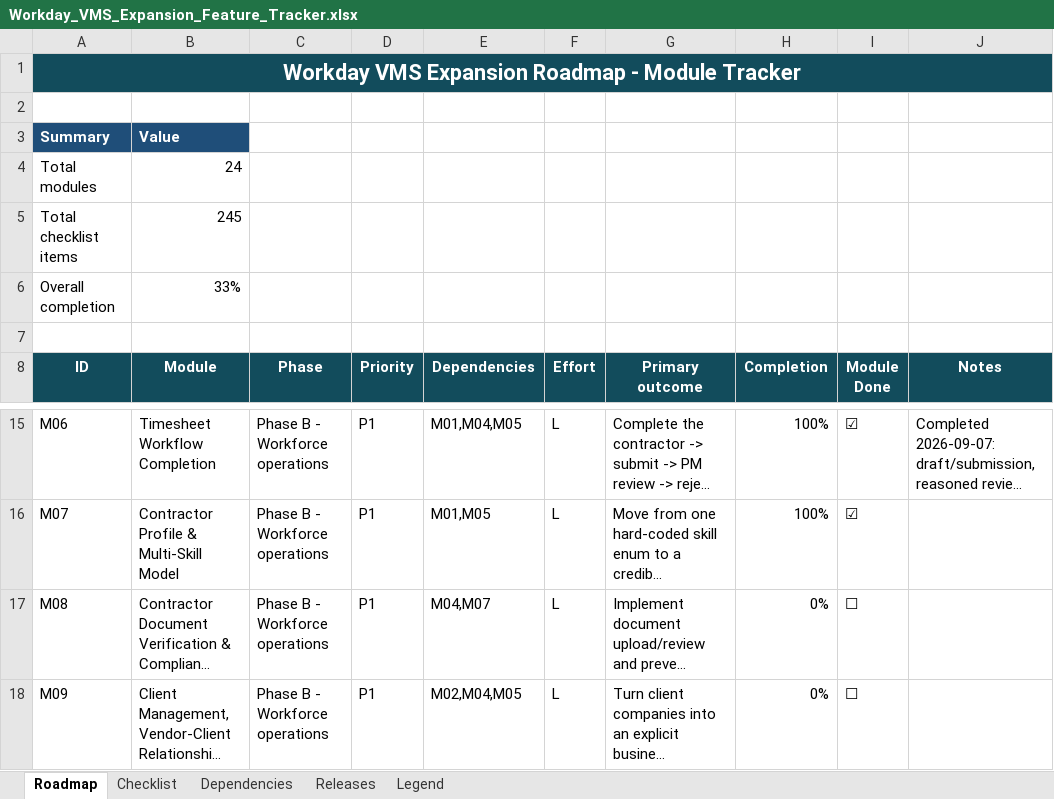
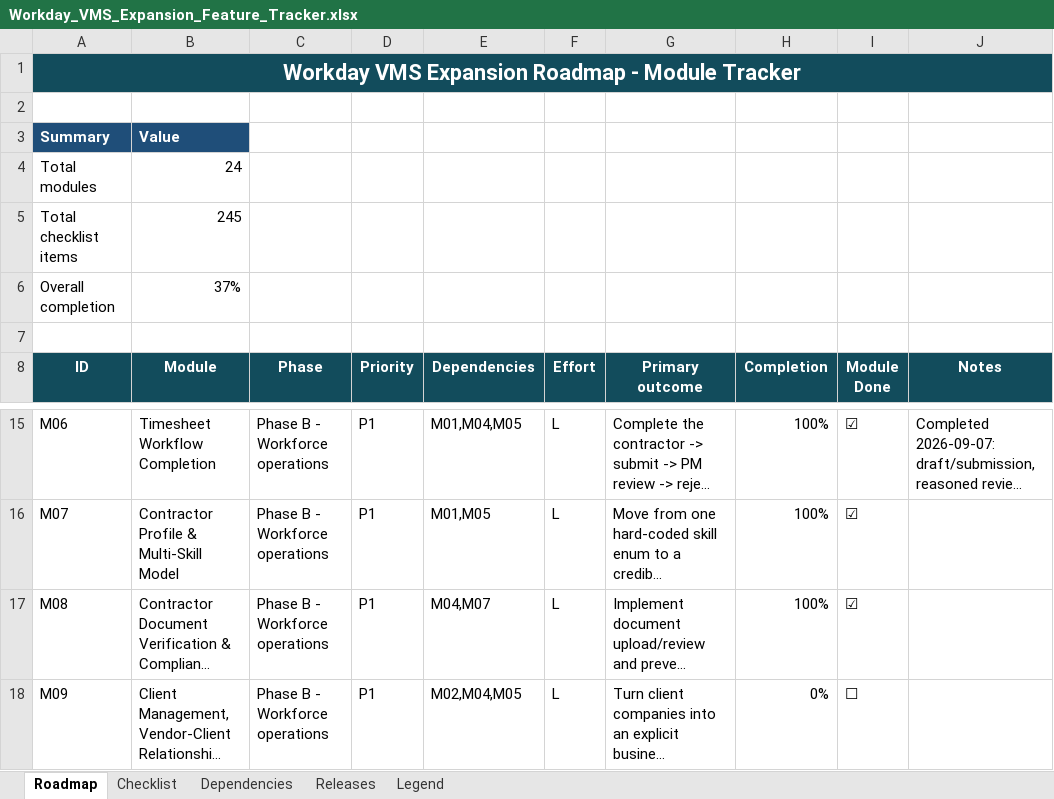
Before and after one commit to nareshjo001/workday, an Excel workbook: Expansion/Workday_VMS_Expansion_Feature_Tracker.xlsx, sheet Roadmap, drawn as a sheet; only a part is shown, gaps mark what is left out; long unchanged cells end in …; values as stored, in another font and other column widths than the file's, no borders; conditional formats not drawn; the diff names each change by its address in the sheet, - before the commit and + after, or states it on an @@ line.

```diff
--- a/Expansion/Workday_VMS_Expansion_Feature_Tracker.xlsx (sheet Roadmap)
+++ b/Expansion/Workday_VMS_Expansion_Feature_Tracker.xlsx (sheet Roadmap)
-B6 (Module): 33%
+B6 (Module): 37%
-H17 (Completion): 0%
+H17 (Completion): 100%
-I17 (Module Done): ☐
+I17 (Module Done): ☑
```
Also changed, not shown: sheet Checklist, 26 other files.
